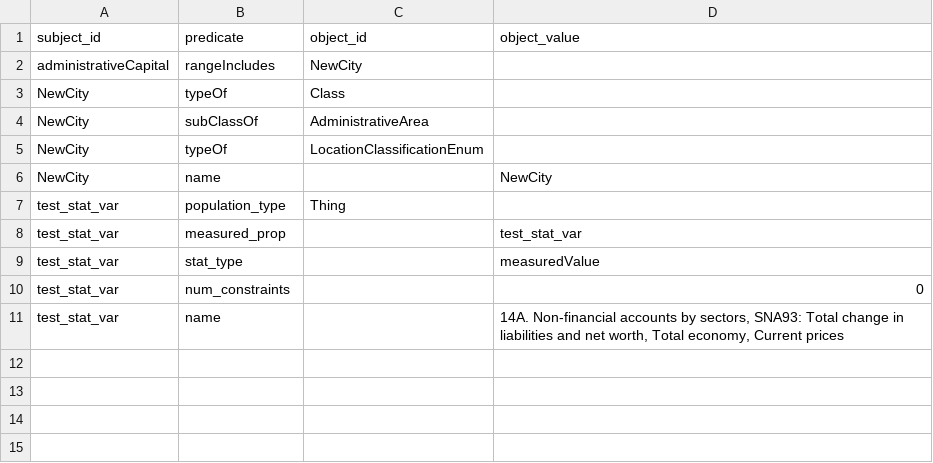
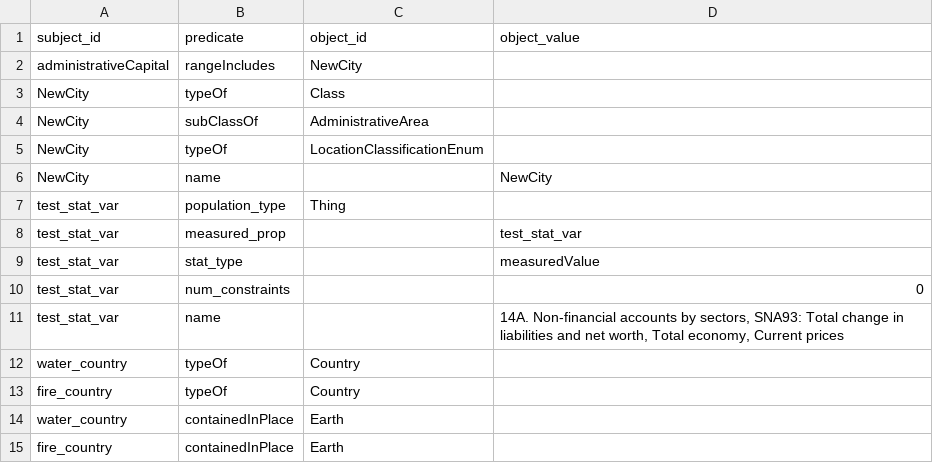
Before and after one commit to datacommonsorg/mixer, a CSV file: sqlite/triples.csv, drawn as a sheet.

Commit message:
[SQLite] Support places in query

```diff
--- a/sqlite/triples.csv
+++ b/sqlite/triples.csv
@@ -11 +11,5 @@ test_stat_var,num_constraints,,0
 test_stat_var,name,,"14A. Non-financial accounts by sectors, SNA93: Total change in liabilities and net worth, Total economy, Current prices"
+water_country,typeOf,Country,
+fire_country,typeOf,Country,
+water_country,containedInPlace,Earth,
+fire_country,containedInPlace,Earth,
```
Also changed, not shown: 4 other files.
